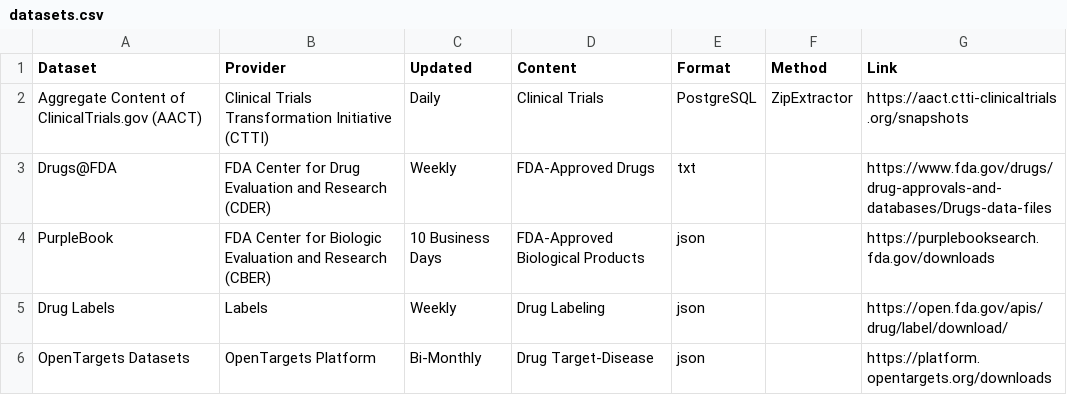
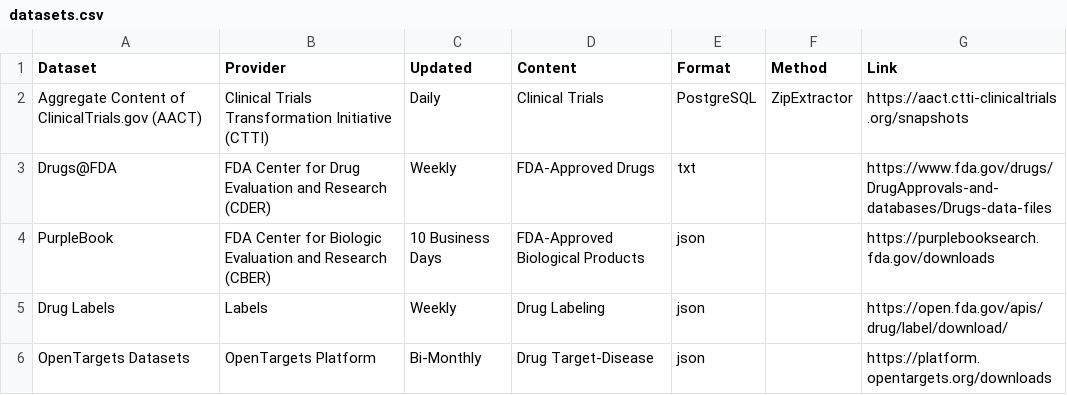
Before and after one commit to john-james-ai/drug-approval-analytics, a CSV file: reports/manuscript/figures/datasets.csv, drawn as a sheet.

```diff
--- a/reports/manuscript/figures/datasets.csv
+++ b/reports/manuscript/figures/datasets.csv
@@ -2,3 +2,3 @@ Dataset,Provider,Updated,Content,Format,Method,Link
 Aggregate Content of ClinicalTrials.gov (AACT),Clinical Trials Transformation Initiative (CTTI),Daily,Clinical Trials,PostgreSQL,ZipExtractor,https://aact.ctti-clinicaltrials.org/snapshots
-Drugs@FDA,FDA Center for Drug Evaluation and Research (CDER),Weekly,FDA-Approved Drugs,txt,,https://www.fda.gov/drugs/drug-approvals-and-databases/Drugs-data-files
+Drugs@FDA,FDA Center for Drug Evaluation and Research (CDER),Weekly,FDA-Approved Drugs,txt,,https://www.fda.gov/drugs/DrugApprovals-and-databases/Drugs-data-files
 PurpleBook,FDA Center for Biologic Evaluation and Research (CBER),10 Business Days,FDA-Approved Biological Products,json,,https://purplebooksearch.fda.gov/downloads
```
Also changed, not shown: references/data_sources.csv, 48 other files.
